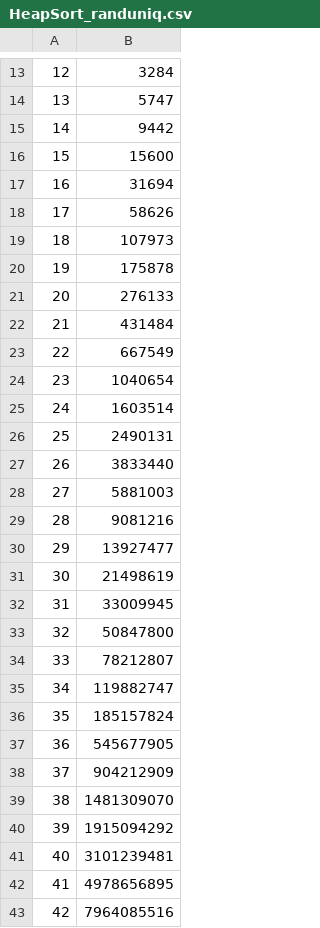
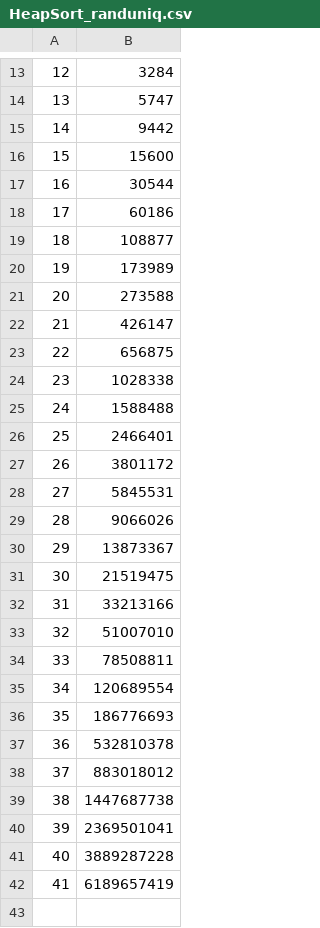
Before and after one commit to tejas238/Sort-Analysis, a CSV file: dataout/HeapSort_randuniq.csv, drawn as a sheet; only a part is shown, gaps mark what is left out; the diff covers the shown part only.

```diff
--- a/dataout/HeapSort_randuniq.csv
+++ b/dataout/HeapSort_randuniq.csv
@@ -16,28 +16,27 @@
 15,15600
-16,31694
-17,58626
-18,107973
-19,175878
-20,276133
-21,431484
-22,667549
-23,1040654
-24,1603514
-25,2490131
-26,3833440
-27,5881003
-28,9081216
-29,13927477
-30,21498619
-31,33009945
-32,50847800
-33,78212807
-34,119882747
-35,185157824
-36,545677905
-37,904212909
-38,1481309070
-39,1915094292
-40,3101239481
-41,4978656895
-42,7964085516
+16,30544
+17,60186
+18,108877
+19,173989
+20,273588
+21,426147
+22,656875
+23,1028338
+24,1588488
+25,2466401
+26,3801172
+27,5845531
+28,9066026
+29,13873367
+30,21519475
+31,33213166
+32,51007010
+33,78508811
+34,120689554
+35,186776693
+36,532810378
+37,883018012
+38,1447687738
+39,2369501041
+40,3889287228
+41,6189657419
```
Also changed, not shown: 9 edited cells elsewhere in this file, dataout/HeapSort_almostrevsortdup.csv, dataout/HeapSort_almostrevsortuniq.csv, 13 other files.
